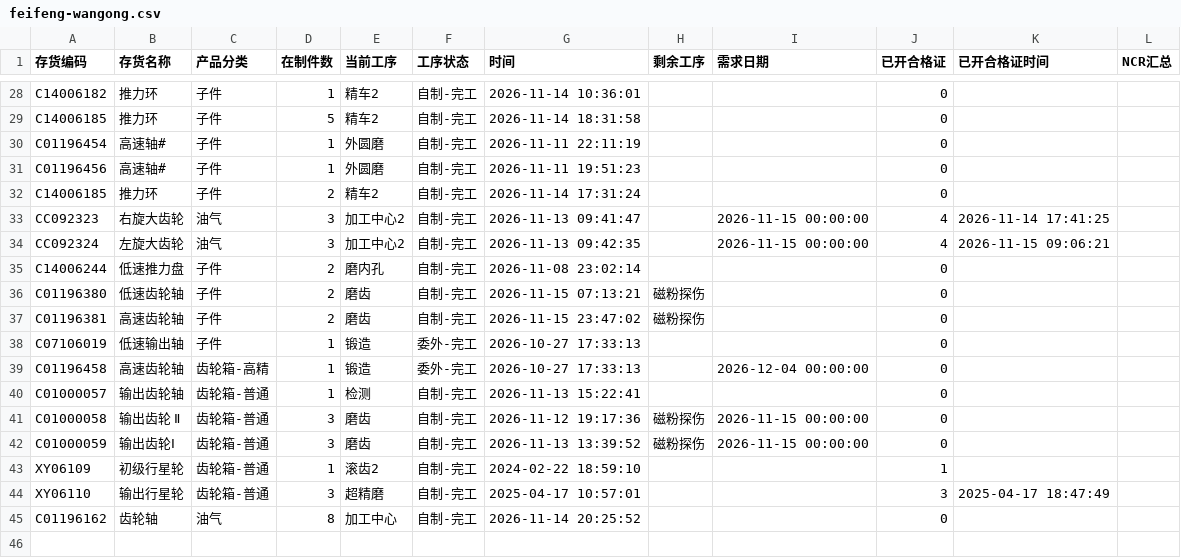
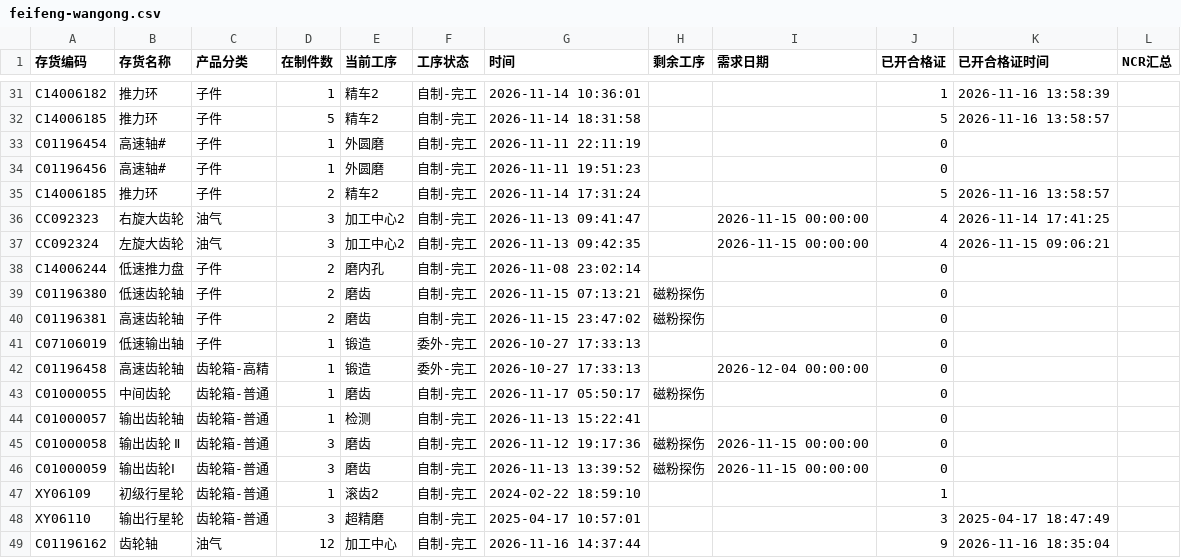
Before and after one commit to ZhanghaoWorkbuddy10/action-board, a CSV file: feifeng-wangong.csv, drawn as a sheet; only a part is shown, gaps mark what is left out; addresses are those after the commit; the diff covers the shown part only; the diff names each change by its address in the sheet, - before the commit and + after, or states it on an @@ line.

```diff
--- a/feifeng-wangong.csv
+++ b/feifeng-wangong.csv
-J31 (已开合格证): 0
+J31 (已开合格证): 1
-K31 (已开合格证时间): (empty)
+K31 (已开合格证时间): 2026-11-16 13:58:39
-J32 (已开合格证): 0
+J32 (已开合格证): 5
-K32 (已开合格证时间): (empty)
+K32 (已开合格证时间): 2026-11-16 13:58:57
-J35 (已开合格证): 0
+J35 (已开合格证): 5
-K35 (已开合格证时间): (empty)
+K35 (已开合格证时间): 2026-11-16 13:58:57
+row 43: C01000055 | 中间齿轮 | 齿轮箱-普通 | 1 | 磨齿 | 自制-完工 | 2026-11-17 05:50:17 | 磁粉探伤 |  | 0
-D49 (在制件数): 8
+D49 (在制件数): 12
-G49 (时间): 2026-11-14 20:25:52
+G49 (时间): 2026-11-16 14:37:44
-J49 (已开合格证): 0
+J49 (已开合格证): 9
-K49 (已开合格证时间): (empty)
+K49 (已开合格证时间): 2026-11-16 18:35:04
```
Also changed, not shown: 8 added rows, 5 removed rows and 20 edited cells elsewhere in this file.
